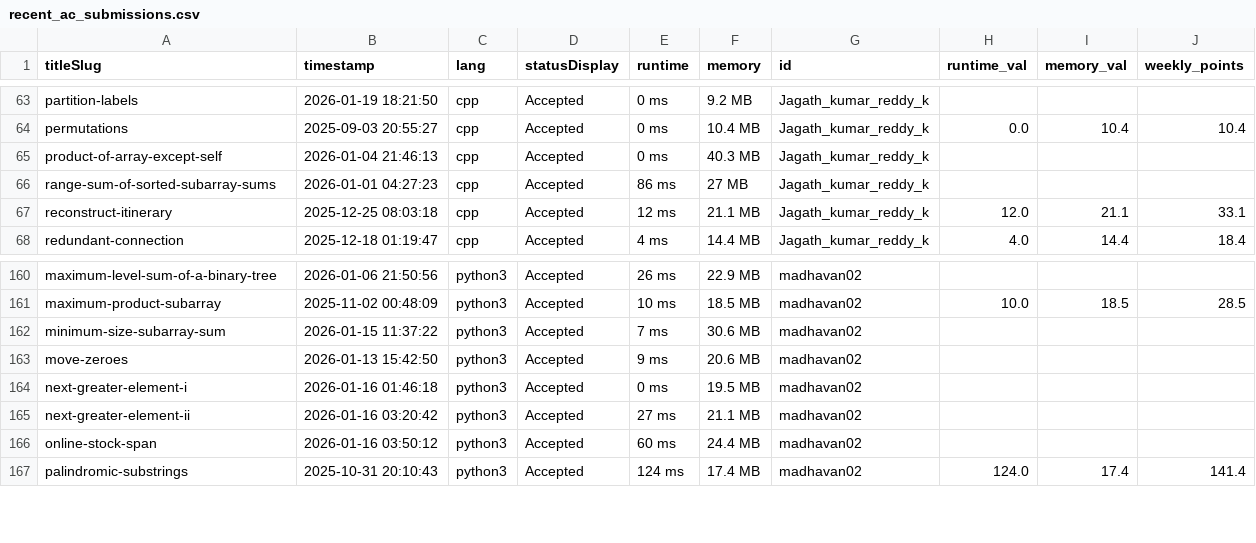
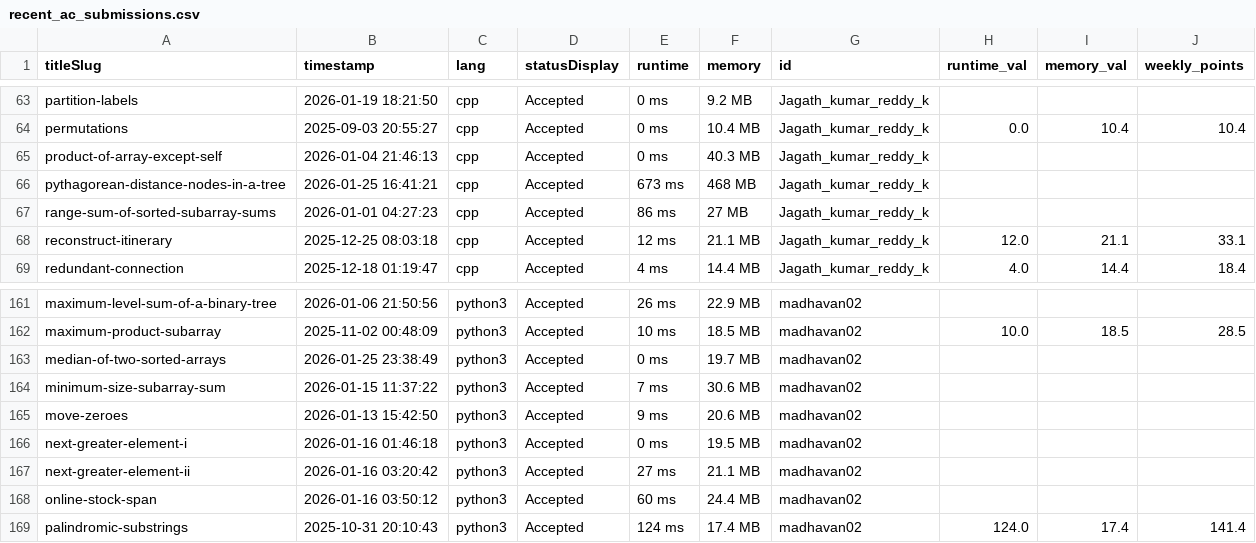
Before and after one commit to DSMLIUI/home, a CSV file: public/data/recent_ac_submissions.csv, drawn as a sheet; only a part is shown, gaps mark what is left out; the diff names each change by its address in the sheet, - before the commit and + after, or states it on an @@ line.

```diff
--- a/public/data/recent_ac_submissions.csv
+++ b/public/data/recent_ac_submissions.csv
+row 66: pythagorean-distance-nodes-in-a-tree | 2026-01-25 16:41:21 | cpp | Accepted | 673 ms | 468 MB | Jagath_kumar_reddy_k
+row 163: median-of-two-sorted-arrays | 2026-01-25 23:38:49 | python3 | Accepted | 0 ms | 19.7 MB | madhavan02
```
Also changed, not shown: public/data/leetcode_leaderboard.csv.
